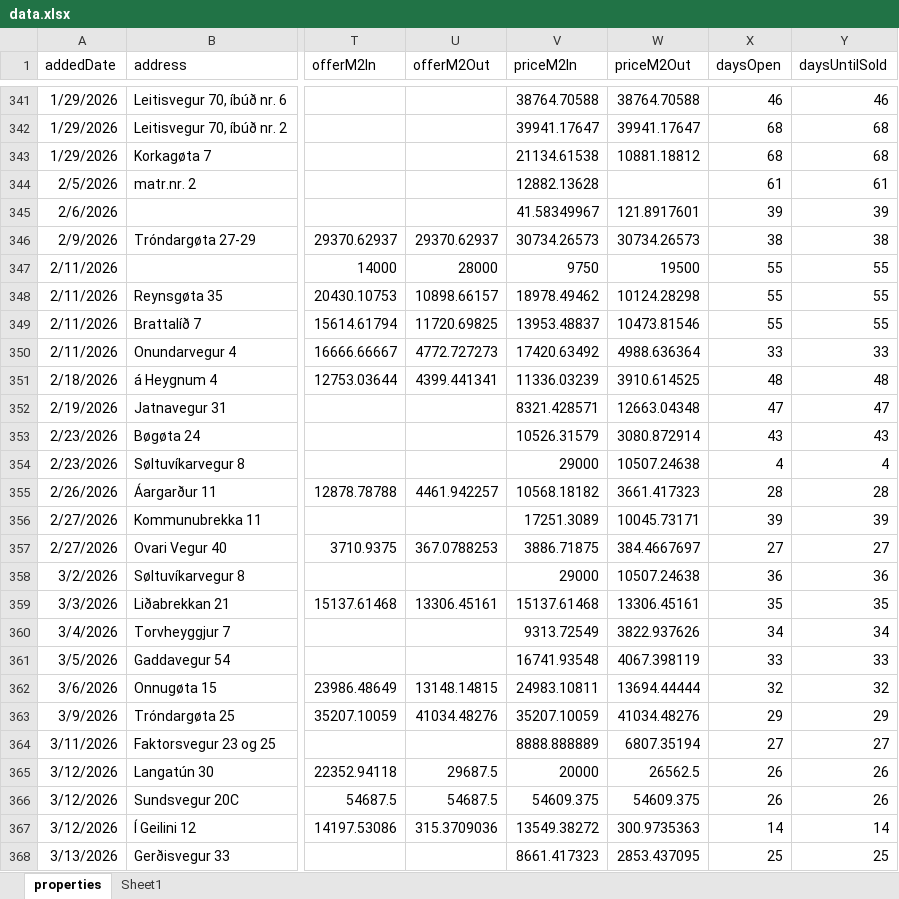
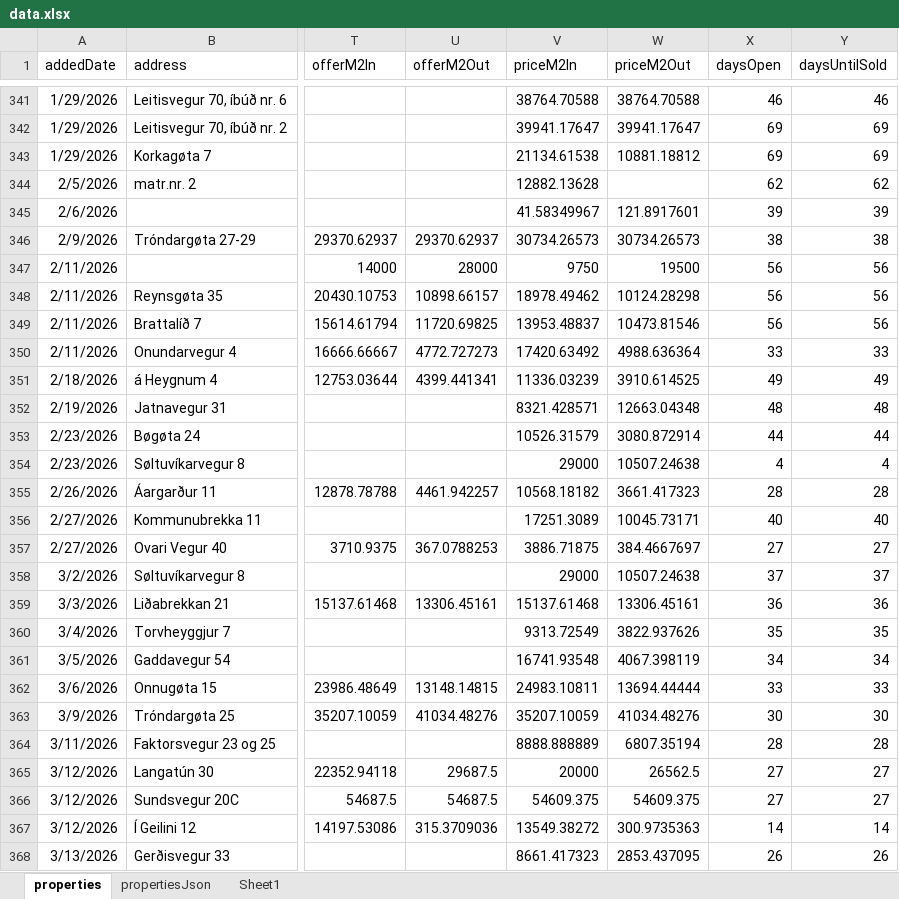
Before and after one commit to Flakvard/house-tracker, an Excel workbook: data.xlsx, sheet properties, drawn as a sheet; only a part is shown, gaps mark what is left out; values as stored, in another font and other column widths than the file's, no borders; table styles not drawn; the diff covers the shown part only; the diff names each change by its address in the sheet, - before the commit and + after, or states it on an @@ line.

Commit message:
run each day at 20:00 + update props json and excel sheet

```diff
--- a/data.xlsx (sheet properties)
+++ b/data.xlsx (sheet properties)
+sheet tab: propertiesJson
-X342:X343 (daysOpen): 68
+X342:X343 (daysOpen): 69
-Y342:Y343 (daysUntilSold): 68
+Y342:Y343 (daysUntilSold): 69
-X344 (daysOpen): 61
+X344 (daysOpen): 62
-Y344 (daysUntilSold): 61
+Y344 (daysUntilSold): 62
-X347:X349 (daysOpen): 55
+X347:X349 (daysOpen): 56
-Y347:Y349 (daysUntilSold): 55
+Y347:Y349 (daysUntilSold): 56
-X351 (daysOpen): 48
+X351 (daysOpen): 49
-Y351 (daysUntilSold): 48
+Y351 (daysUntilSold): 49
-X352 (daysOpen): 47
+X352 (daysOpen): 48
-Y352 (daysUntilSold): 47
+Y352 (daysUntilSold): 48
-X353 (daysOpen): 43
+X353 (daysOpen): 44
-Y353 (daysUntilSold): 43
+Y353 (daysUntilSold): 44
-X356 (daysOpen): 39
+X356 (daysOpen): 40
-Y356 (daysUntilSold): 39
+Y356 (daysUntilSold): 40
-X358 (daysOpen): 36
+X358 (daysOpen): 37
-Y358 (daysUntilSold): 36
+Y358 (daysUntilSold): 37
-X359 (daysOpen): 35
+X359 (daysOpen): 36
-Y359 (daysUntilSold): 35
+Y359 (daysUntilSold): 36
-X360 (daysOpen): 34
+X360 (daysOpen): 35
-Y360 (daysUntilSold): 34
+Y360 (daysUntilSold): 35
-X361 (daysOpen): 33
+X361 (daysOpen): 34
-Y361 (daysUntilSold): 33
+Y361 (daysUntilSold): 34
-X362 (daysOpen): 32
+X362 (daysOpen): 33
-Y362 (daysUntilSold): 32
+Y362 (daysUntilSold): 33
-X363 (daysOpen): 29
+X363 (daysOpen): 30
-Y363 (daysUntilSold): 29
+Y363 (daysUntilSold): 30
-X364 (daysOpen): 27
+X364 (daysOpen): 28
-Y364 (daysUntilSold): 27
+Y364 (daysUntilSold): 28
-X365:X366 (daysOpen): 26
+X365:X366 (daysOpen): 27
-Y365:Y366 (daysUntilSold): 26
+Y365:Y366 (daysUntilSold): 27
-X368 (daysOpen): 25
+X368 (daysOpen): 26
-Y368 (daysUntilSold): 25
+Y368 (daysUntilSold): 26
```
Also changed, not shown: 184 edited cells elsewhere in this sheet, sheet Sheet1, 2 other files.
